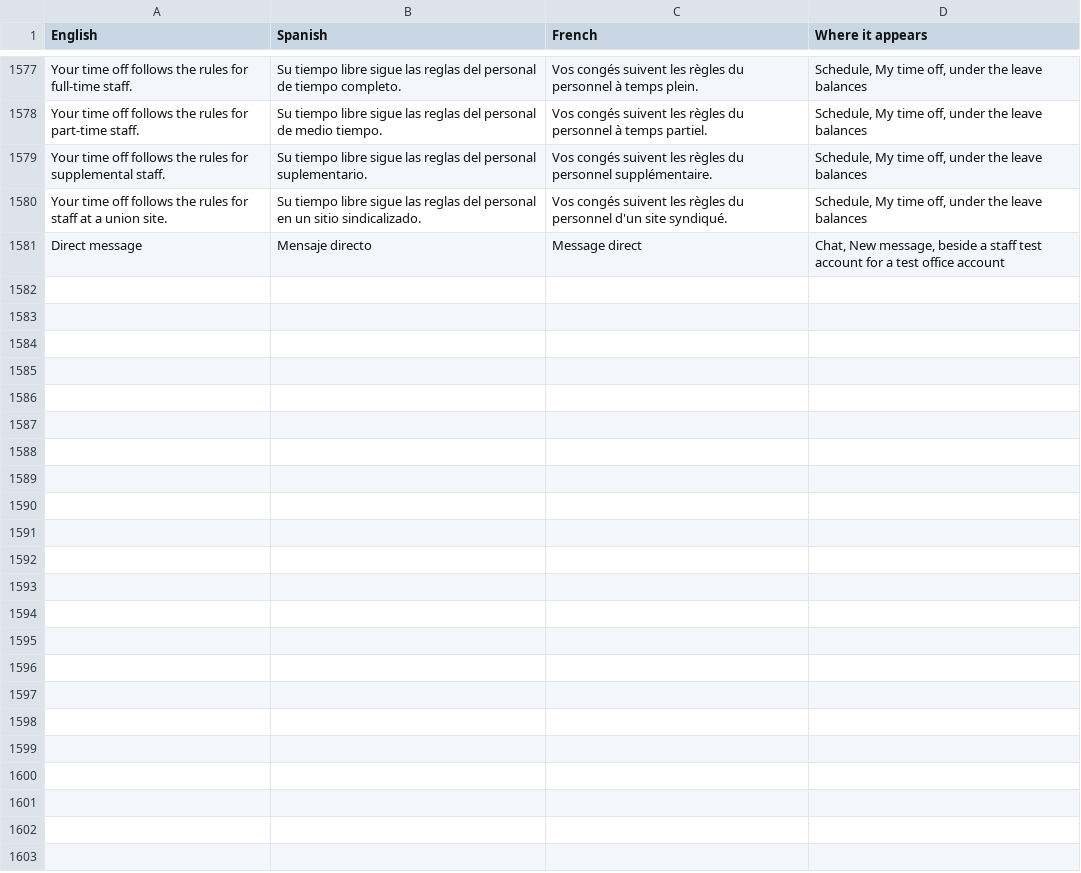
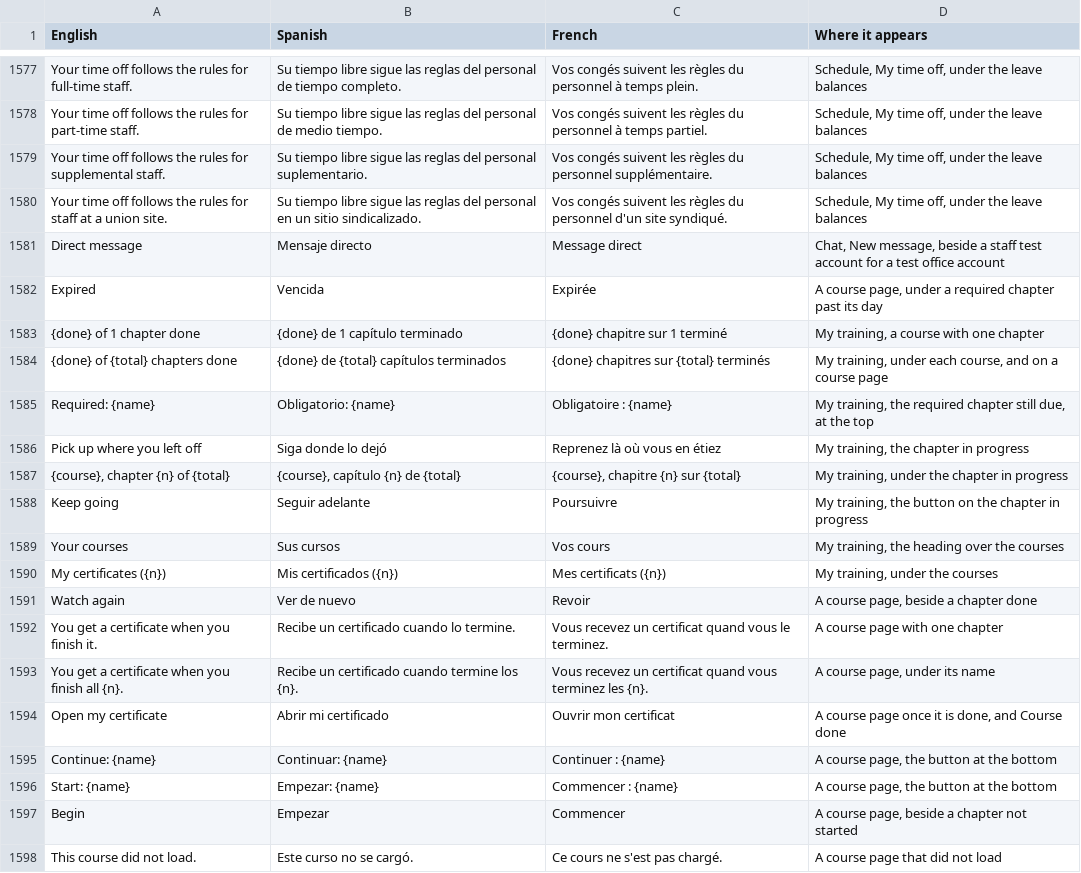
Before and after one commit to isouadda/ocsa-staff-portal, a CSV file: translation/portal_words.csv, drawn as a sheet; only a part is shown, gaps mark what is left out.

```diff
--- a/translation/portal_words.csv
+++ b/translation/portal_words.csv
@@ -1581 +1581,18 @@ Your time off follows the rules for staff at a union site.,Su tiempo libre sigue
 Direct message,Mensaje directo,Message direct,"Chat, New message, beside a staff test account for a test office account"
+Expired,Vencida,Expirée,"A course page, under a required chapter past its day"
+{done} of 1 chapter done,{done} de 1 capítulo terminado,{done} chapitre sur 1 terminé,"My training, a course with one chapter"
+{done} of {total} chapters done,{done} de {total} capítulos terminados,{done} chapitres sur {total} terminés,"My training, under each course, and on a course page"
+Required: {name},Obligatorio: {name},Obligatoire : {name},"My training, the required chapter still due, at the top"
+Pick up where you left off,Siga donde lo dejó,Reprenez là où vous en étiez,"My training, the chapter in progress"
+"{course}, chapter {n} of {total}","{course}, capítulo {n} de {total}","{course}, chapitre {n} sur {total}","My training, under the chapter in progress"
+Keep going,Seguir adelante,Poursuivre,"My training, the button on the chapter in progress"
+Your courses,Sus cursos,Vos cours,"My training, the heading over the courses"
+My certificates ({n}),Mis certificados ({n}),Mes certificats ({n}),"My training, under the courses"
+Watch again,Ver de nuevo,Revoir,"A course page, beside a chapter done"
+You get a certificate when you finish it.,Recibe un certificado cuando lo termine.,Vous recevez un certificat quand vous le terminez.,A course page with one chapter
+You get a certificate when you finish all {n}.,Recibe un certificado cuando termine los {n}.,Vous recevez un certificat quand vous terminez les {n}.,"A course page, under its name"
+Open my certificate,Abrir mi certificado,Ouvrir mon certificat,"A course page once it is done, and Course done"
+Continue: {name},Continuar: {name},Continuer : {name},"A course page, the button at the bottom"
+Start: {name},Empezar: {name},Commencer : {name},"A course page, the button at the bottom"
+Begin,Empezar,Commencer,"A course page, beside a chapter not started"
+This course did not load.,Este curso no se cargó.,Ce cours ne s'est pas chargé.,A course page that did not load
```
Also changed, not shown: 7 other files.
